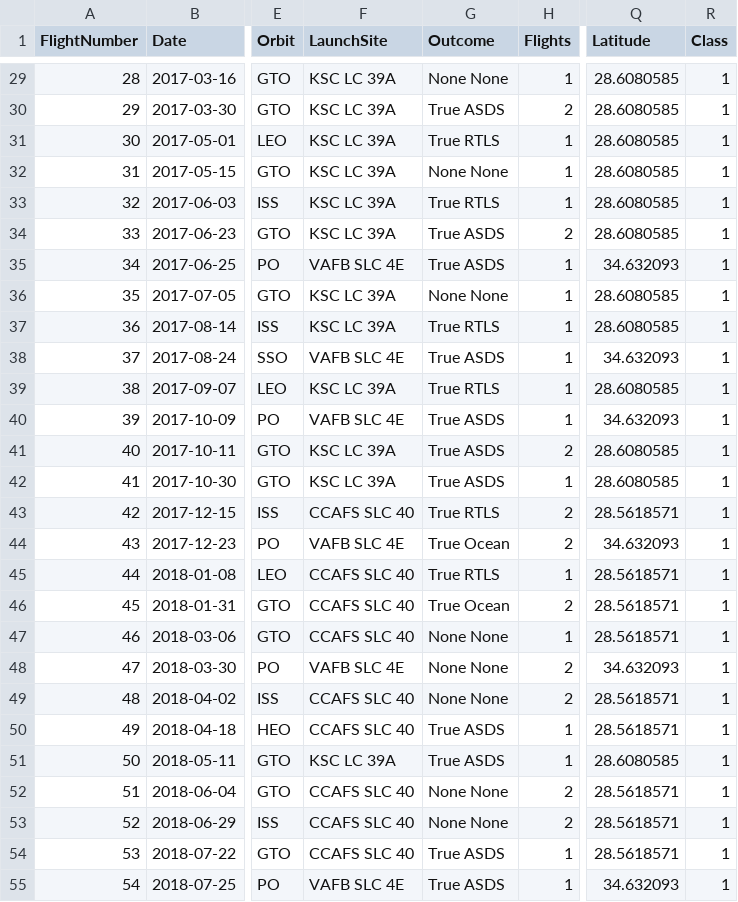
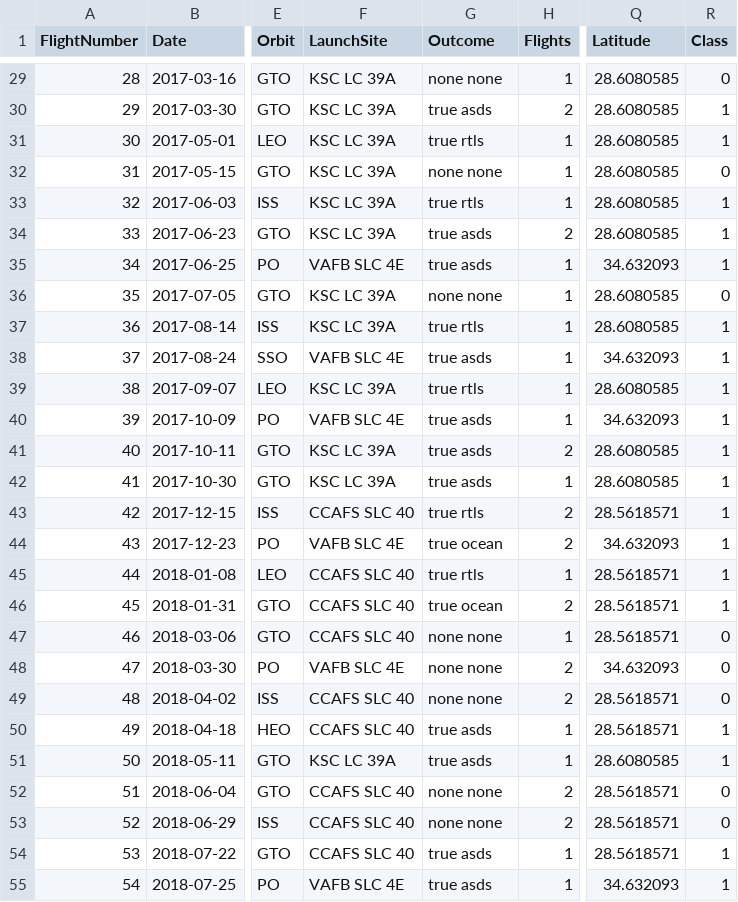
Before and after one commit to Chiwama-MM/SpaceX_RocketLanding_Prediction, a CSV file: dataset_part_2.csv, drawn as a sheet; only a part is shown, gaps mark what is left out; the diff covers the shown part only; the diff names each change by its address in the sheet, - before the commit and + after, or states it on an @@ line.

```diff
--- a/dataset_part_2.csv
+++ b/dataset_part_2.csv
-G29 (Outcome): None None
+G29 (Outcome): none none
-R29 (Class): 1
+R29 (Class): 0
-G30 (Outcome): True ASDS
+G30 (Outcome): true asds
-G31 (Outcome): True RTLS
+G31 (Outcome): true rtls
-G32 (Outcome): None None
+G32 (Outcome): none none
-R32 (Class): 1
+R32 (Class): 0
-G33 (Outcome): True RTLS
+G33 (Outcome): true rtls
-G34:G35 (Outcome): True ASDS
+G34:G35 (Outcome): true asds
-G36 (Outcome): None None
+G36 (Outcome): none none
-R36 (Class): 1
+R36 (Class): 0
-G37 (Outcome): True RTLS
+G37 (Outcome): true rtls
-G38 (Outcome): True ASDS
+G38 (Outcome): true asds
-G39 (Outcome): True RTLS
+G39 (Outcome): true rtls
-G40:G42 (Outcome): True ASDS
+G40:G42 (Outcome): true asds
-G43 (Outcome): True RTLS
+G43 (Outcome): true rtls
-G44 (Outcome): True Ocean
+G44 (Outcome): true ocean
-G45 (Outcome): True RTLS
+G45 (Outcome): true rtls
-G46 (Outcome): True Ocean
+G46 (Outcome): true ocean
-G47:G49 (Outcome): None None
+G47:G49 (Outcome): none none
-R47:R49 (Class): 1
+R47:R49 (Class): 0
-G50:G51 (Outcome): True ASDS
+G50:G51 (Outcome): true asds
-G52:G53 (Outcome): None None
+G52:G53 (Outcome): none none
-R52:R53 (Class): 1
+R52:R53 (Class): 0
-G54:G55 (Outcome): True ASDS
+G54:G55 (Outcome): true asds
```
Also changed, not shown: 85 edited cells elsewhere in this file.
